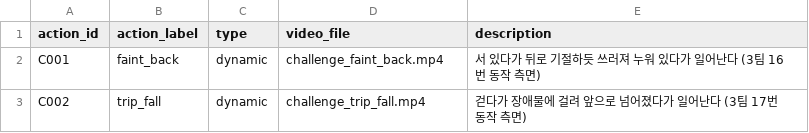
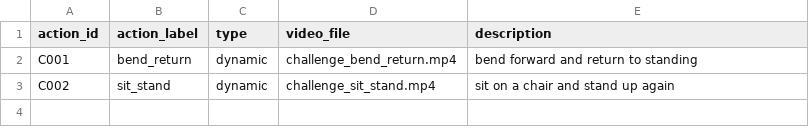
Before and after one commit to ariuck/subject10_pose_action, a CSV file: configs/day04_challenge_actions.csv, drawn as a sheet.

Commit message:
fix: follow textbook for day03 17-18 and mini challenges, move team3 work to extra folders

```diff
--- a/configs/day04_challenge_actions.csv
+++ b/configs/day04_challenge_actions.csv
@@ -1,3 +1,3 @@
 action_id,action_label,type,video_file,description
-C001,faint_back,dynamic,challenge_faint_back.mp4,서 있다가 뒤로 기절하듯 쓰러져 누워 있다가 일어난다 (3팀 16번 동작 측면)
-C002,trip_fall,dynamic,challenge_trip_fall.mp4,걷다가 장애물에 걸려 앞으로 넘어졌다가 일어난다 (3팀 17번 동작 측면)
+C001,bend_return,dynamic,challenge_bend_return.mp4,bend forward and return to standing
+C002,sit_stand,dynamic,challenge_sit_stand.mp4,sit on a chair and stand up again
```
Also changed, not shown: 15 other files.
